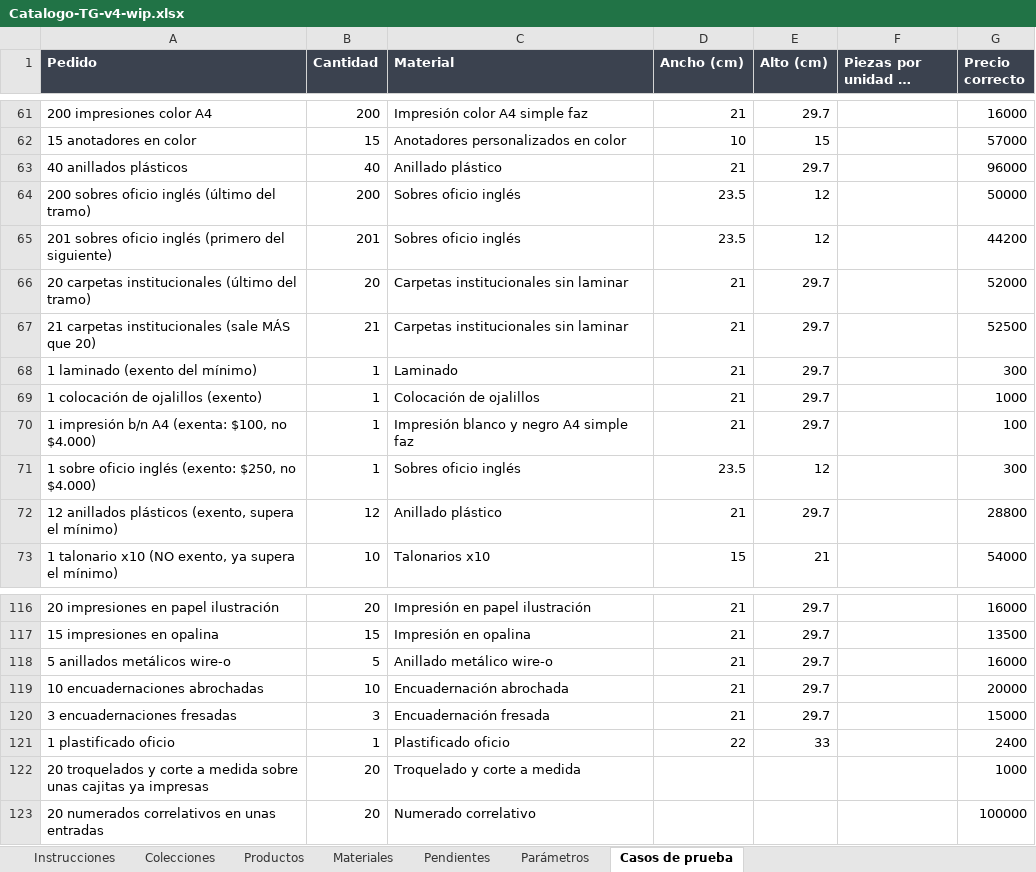
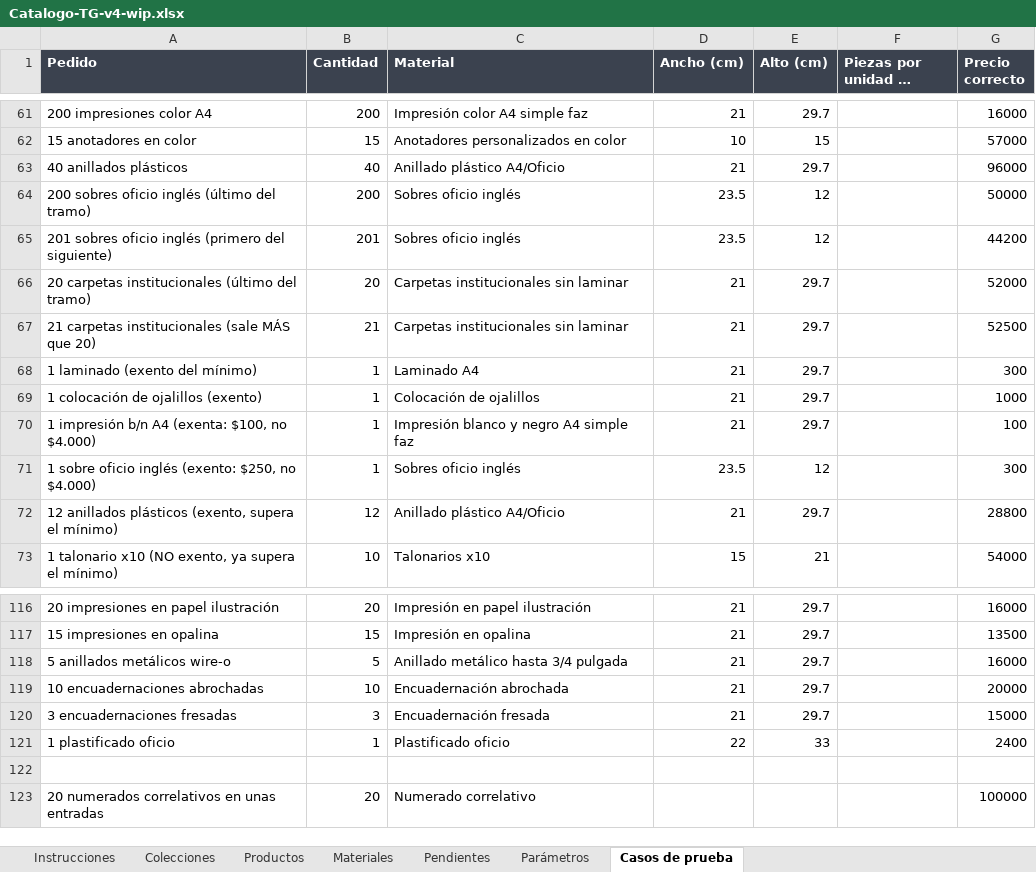
Before and after one commit to MartinFernandezSantia/AI-OS, an Excel workbook: project-context/TerminalGrafica/whatsapp-rag/Catalogo-TG-v4-wip.xlsx, sheet Casos de prueba, drawn as a sheet; only a part is shown, gaps mark what is left out; long unchanged cells end in …; values as stored, in another font and other column widths than the file's, no borders; the diff names each change by its address in the sheet, - before the commit and + after, or states it on an @@ line.

```diff
--- a/project-context/TerminalGrafica/whatsapp-rag/Catalogo-TG-v4-wip.xlsx (sheet Casos de prueba)
+++ b/project-context/TerminalGrafica/whatsapp-rag/Catalogo-TG-v4-wip.xlsx (sheet Casos de prueba)
-C63 (Material): Anillado plástico
+C63 (Material): Anillado plástico A4/Oficio
-C68 (Material): Laminado
+C68 (Material): Laminado A4
-C72 (Material): Anillado plástico
+C72 (Material): Anillado plástico A4/Oficio
-C118 (Material): Anillado metálico wire-o
+C118 (Material): Anillado metálico hasta 3/4 pulgada
-row 122: 20 troquelados y corte a medida sobre unas cajitas ya impresas | 20 | Troquelado y corte a medida |  |  |  | 1000
+row 122: (empty)
```
Also changed, not shown: sheet Instrucciones, 4 other files.
